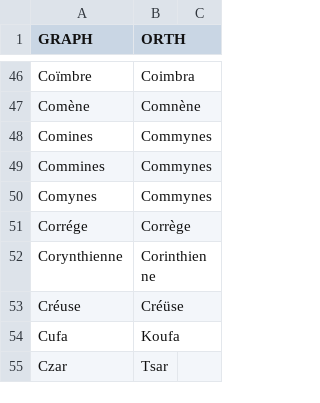
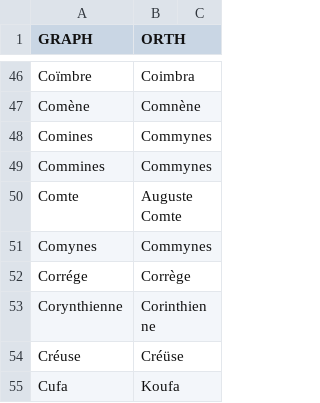
Before and after one commit to oeuvres/alix, a CSV file: java/alix/fr/orth.csv, drawn as a sheet; only a part is shown, gaps mark what is left out; the shorter side is filled out with more unchanged rows; the diff names each change by its address in the sheet, - before the commit and + after, or states it on an @@ line.

```diff
--- a/java/alix/fr/orth.csv
+++ b/java/alix/fr/orth.csv
+row 50: Comte | Auguste Comte
```
Also changed, not shown: java/alix/fr/loc.csv, java/alix/fr/name.csv, 8 other files.
